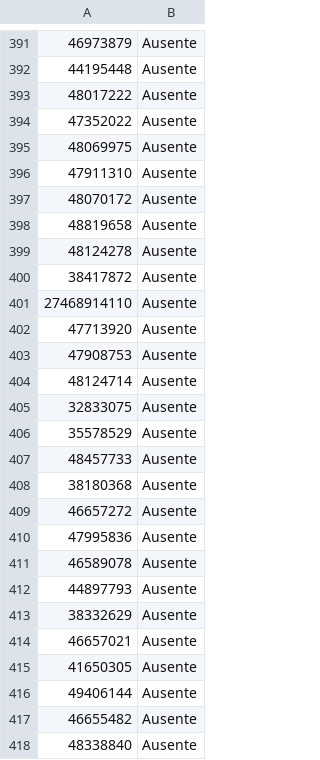
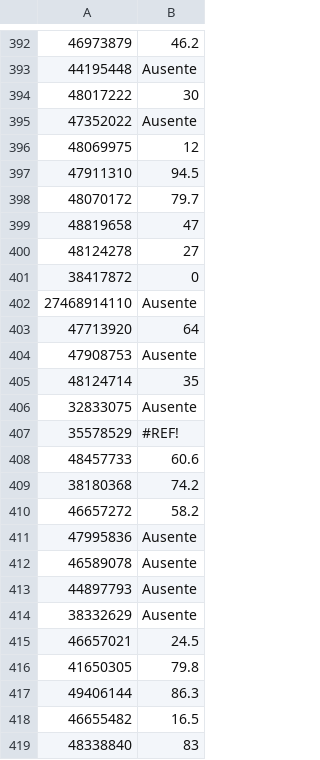
Before and after one commit to Coord-CN-FAMAF/consultas, a CSV file: intensivo2026/primer_parcial/PP_CNI_26.csv, drawn as a sheet; only a part is shown, gaps mark what is left out; the diff covers the shown part only.

```diff
--- a/intensivo2026/primer_parcial/PP_CNI_26.csv
+++ b/intensivo2026/primer_parcial/PP_CNI_26.csv
@@ -391,20 +392,20 @@
-46973879,Ausente
+46973879,46.2
 44195448,Ausente
-48017222,Ausente
+48017222,30
 47352022,Ausente
-48069975,Ausente
-47911310,Ausente
-48070172,Ausente
-48819658,Ausente
-48124278,Ausente
-38417872,Ausente
+48069975,12
+47911310,94.5
+48070172,79.7
+48819658,47
+48124278,27
+38417872,0
 27468914110,Ausente
-47713920,Ausente
+47713920,64
 47908753,Ausente
-48124714,Ausente
+48124714,35
 32833075,Ausente
-35578529,Ausente
-48457733,Ausente
-38180368,Ausente
-46657272,Ausente
+35578529,#REF!
+48457733,60.6
+38180368,74.2
+46657272,58.2
 47995836,Ausente
@@ -413,6 +414,6 @@
 38332629,Ausente
-46657021,Ausente
-41650305,Ausente
-49406144,Ausente
-46655482,Ausente
-48338840,Ausente
+46657021,24.5
+41650305,79.8
+49406144,86.3
+46655482,16.5
+48338840,83
```
Also changed, not shown: 4 added rows, 3 removed rows and 88 edited cells elsewhere in this file.
